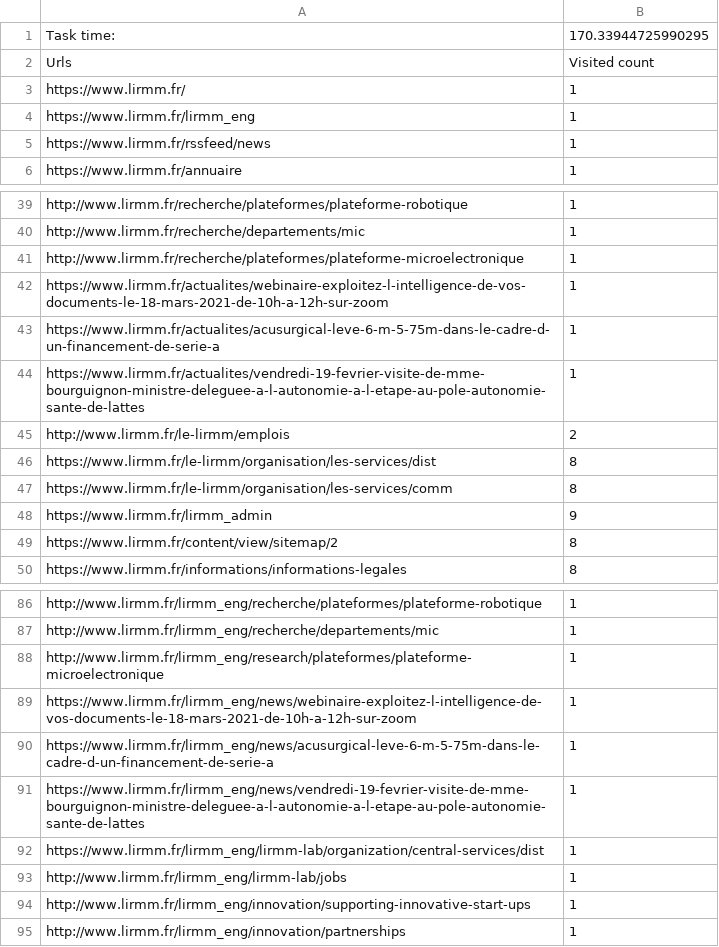
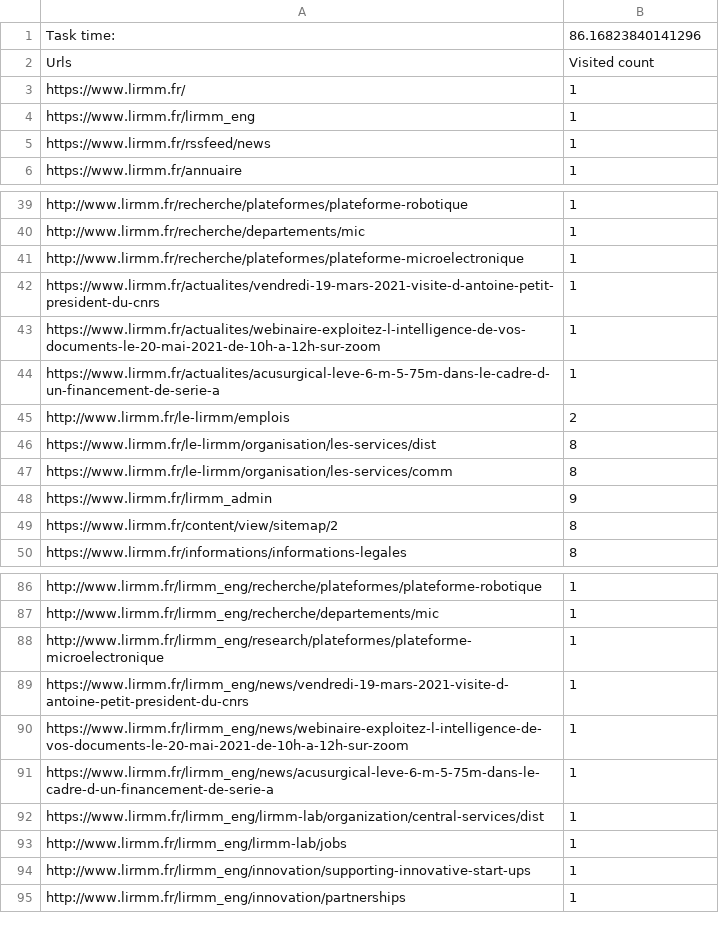
Before and after one commit to MartinSanchezIut/S6-FACINFO, a CSV file: HLIN601-TERL3/resultFancy.csv, drawn as a sheet; only a part is shown, gaps mark what is left out.

```diff
--- a/HLIN601-TERL3/resultFancy.csv
+++ b/HLIN601-TERL3/resultFancy.csv
@@ -1,2 +1,2 @@
-Task time:,170.33944725990295
+Task time:,86.16823840141296
 Urls,Visited count
@@ -41,5 +41,5 @@ http://www.lirmm.fr/recherche/departements/mic,1
 http://www.lirmm.fr/recherche/plateformes/plateforme-microelectronique,1
-https://www.lirmm.fr/actualites/webinaire-exploitez-l-intelligence-de-vos-documents-le-18-mars-2021-de-10h-a-12h-sur-zoom,1
+https://www.lirmm.fr/actualites/vendredi-19-mars-2021-visite-d-antoine-petit-president-du-cnrs,1
+https://www.lirmm.fr/actualites/webinaire-exploitez-l-intelligence-de-vos-documents-le-20-mai-2021-de-10h-a-12h-sur-zoom,1
 https://www.lirmm.fr/actualites/acusurgical-leve-6-m-5-75m-dans-le-cadre-d-un-financement-de-serie-a,1
-https://www.lirmm.fr/actualites/vendredi-19-fevrier-visite-de-mme-bourguignon-ministre-deleguee-a-l-autonomie-a-l-etape-au-pole-autonomie-sante-de-lattes,1
 http://www.lirmm.fr/le-lirmm/emplois,2
@@ -88,5 +88,5 @@ http://www.lirmm.fr/lirmm_eng/recherche/departements/mic,1
 http://www.lirmm.fr/lirmm_eng/research/plateformes/plateforme-microelectronique,1
-https://www.lirmm.fr/lirmm_eng/news/webinaire-exploitez-l-intelligence-de-vos-documents-le-18-mars-2021-de-10h-a-12h-sur-zoom,1
+https://www.lirmm.fr/lirmm_eng/news/vendredi-19-mars-2021-visite-d-antoine-petit-president-du-cnrs,1
+https://www.lirmm.fr/lirmm_eng/news/webinaire-exploitez-l-intelligence-de-vos-documents-le-20-mai-2021-de-10h-a-12h-sur-zoom,1
 https://www.lirmm.fr/lirmm_eng/news/acusurgical-leve-6-m-5-75m-dans-le-cadre-d-un-financement-de-serie-a,1
-https://www.lirmm.fr/lirmm_eng/news/vendredi-19-fevrier-visite-de-mme-bourguignon-ministre-deleguee-a-l-autonomie-a-l-etape-au-pole-autonomie-sante-de-lattes,1
 https://www.lirmm.fr/lirmm_eng/lirmm-lab/organization/central-services/dist,1
```
Also changed, not shown: 2 other files.
